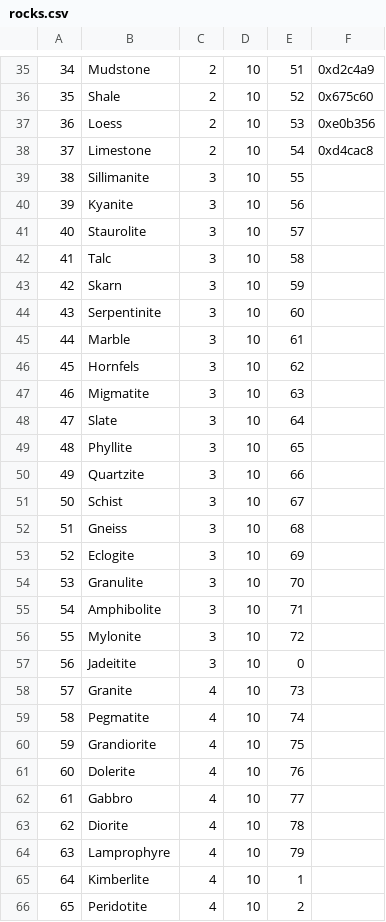
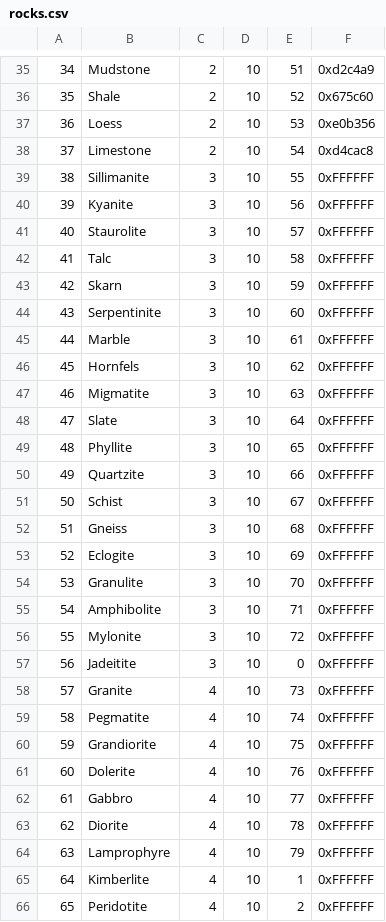
Before and after one commit to Empoliam/JarPG, a CSV file: JarPG/resources/rocks.csv, drawn as a sheet; only a part is shown, gaps mark what is left out; the diff covers the shown part only.

```diff
--- a/JarPG/resources/rocks.csv
+++ b/JarPG/resources/rocks.csv
@@ -38,29 +38,29 @@
 37,Limestone,2,10,54,0xd4cac8
-38,Sillimanite,3,10,55,
-39,Kyanite,3,10,56,
-40,Staurolite,3,10,57,
-41,Talc,3,10,58,
-42,Skarn,3,10,59,
-43,Serpentinite,3,10,60,
-44,Marble,3,10,61,
-45,Hornfels,3,10,62,
-46,Migmatite,3,10,63,
-47,Slate,3,10,64,
-48,Phyllite,3,10,65,
-49,Quartzite,3,10,66,
-50,Schist,3,10,67,
-51,Gneiss,3,10,68,
-52,Eclogite,3,10,69,
-53,Granulite,3,10,70,
-54,Amphibolite,3,10,71,
-55,Mylonite,3,10,72,
-56,Jadeitite,3,10,0,
-57,Granite,4,10,73,
-58,Pegmatite,4,10,74,
-59,Grandiorite,4,10,75,
-60,Dolerite,4,10,76,
-61,Gabbro,4,10,77,
-62,Diorite,4,10,78,
-63,Lamprophyre,4,10,79,
-64,Kimberlite,4,10,1,
-65,Peridotite,4,10,2,
+38,Sillimanite,3,10,55,0xFFFFFF
+39,Kyanite,3,10,56,0xFFFFFF
+40,Staurolite,3,10,57,0xFFFFFF
+41,Talc,3,10,58,0xFFFFFF
+42,Skarn,3,10,59,0xFFFFFF
+43,Serpentinite,3,10,60,0xFFFFFF
+44,Marble,3,10,61,0xFFFFFF
+45,Hornfels,3,10,62,0xFFFFFF
+46,Migmatite,3,10,63,0xFFFFFF
+47,Slate,3,10,64,0xFFFFFF
+48,Phyllite,3,10,65,0xFFFFFF
+49,Quartzite,3,10,66,0xFFFFFF
+50,Schist,3,10,67,0xFFFFFF
+51,Gneiss,3,10,68,0xFFFFFF
+52,Eclogite,3,10,69,0xFFFFFF
+53,Granulite,3,10,70,0xFFFFFF
+54,Amphibolite,3,10,71,0xFFFFFF
+55,Mylonite,3,10,72,0xFFFFFF
+56,Jadeitite,3,10,0,0xFFFFFF
+57,Granite,4,10,73,0xFFFFFF
+58,Pegmatite,4,10,74,0xFFFFFF
+59,Grandiorite,4,10,75,0xFFFFFF
+60,Dolerite,4,10,76,0xFFFFFF
+61,Gabbro,4,10,77,0xFFFFFF
+62,Diorite,4,10,78,0xFFFFFF
+63,Lamprophyre,4,10,79,0xFFFFFF
+64,Kimberlite,4,10,1,0xFFFFFF
+65,Peridotite,4,10,2,0xFFFFFF
```
Also changed, not shown: 25 edited cells elsewhere in this file, 8 other files.
